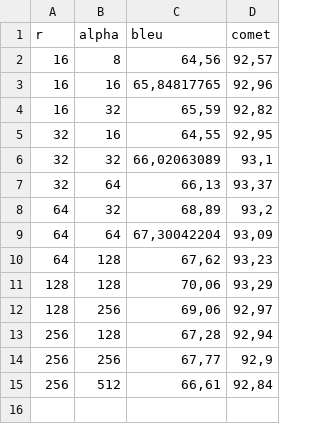
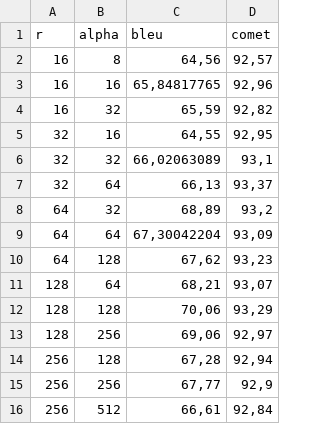
Before and after one commit to silvia-alegre/TFG, a CSV file: exp/llama3/es/results_llama3_n10_seed.csv, drawn as a sheet; the diff names each change by its address in the sheet, - before the commit and + after, or states it on an @@ line.

```diff
--- a/exp/llama3/es/results_llama3_n10_seed.csv
+++ b/exp/llama3/es/results_llama3_n10_seed.csv
+row 11: 128 | 64 | 68,21 | 93,07
```
Also changed, not shown: 11 other files.
